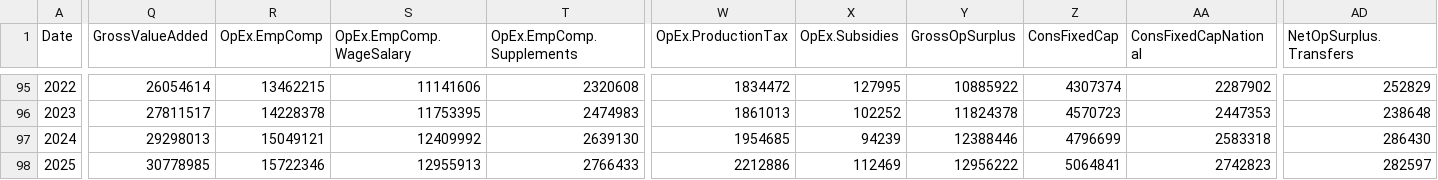
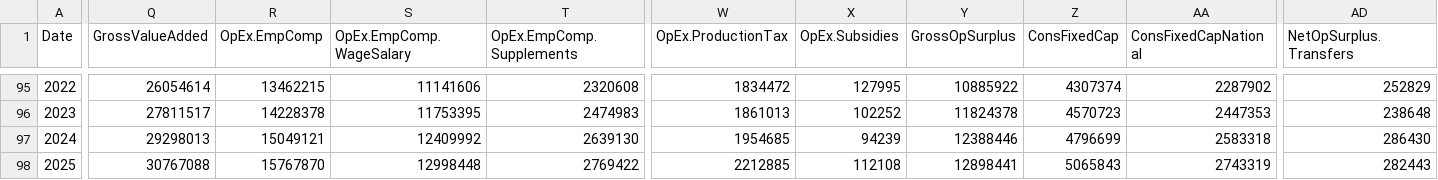
Before and after one commit to AguilarMike/marketobservatory, a CSV file: data/NationalIncome-Annual-Data.csv, drawn as a sheet; only a part is shown, gaps mark what is left out; the diff covers the shown part only; the diff names each change by its address in the sheet, - before the commit and + after, or states it on an @@ line.

```diff
--- a/data/NationalIncome-Annual-Data.csv
+++ b/data/NationalIncome-Annual-Data.csv
-Q98 (GrossValueAdded): 30778985
+Q98 (GrossValueAdded): 30767088
-R98 (OpEx.EmpComp): 15722346
+R98 (OpEx.EmpComp): 15767870
-S98 (OpEx.EmpComp.WageSalary): 12955913
+S98 (OpEx.EmpComp.WageSalary): 12998448
-T98 (OpEx.EmpComp.Supplements): 2766433
+T98 (OpEx.EmpComp.Supplements): 2769422
-W98 (OpEx.ProductionTax): 2212886
+W98 (OpEx.ProductionTax): 2212885
-X98 (OpEx.Subsidies): 112469
+X98 (OpEx.Subsidies): 112108
-Y98 (GrossOpSurplus): 12956222
+Y98 (GrossOpSurplus): 12898441
-Z98 (ConsFixedCap): 5064841
+Z98 (ConsFixedCap): 5065843
-AA98 (ConsFixedCapNational): 2742823
+AA98 (ConsFixedCapNational): 2743319
-AD98 (NetOpSurplus.Transfers): 282597
+AD98 (NetOpSurplus.Transfers): 282443
```
Also changed, not shown: 5 edited cells elsewhere in this file, data/CorpIncome-Annual-Data.csv, data/CorpIncome-Quarterly-Data.csv, 12 other files.
